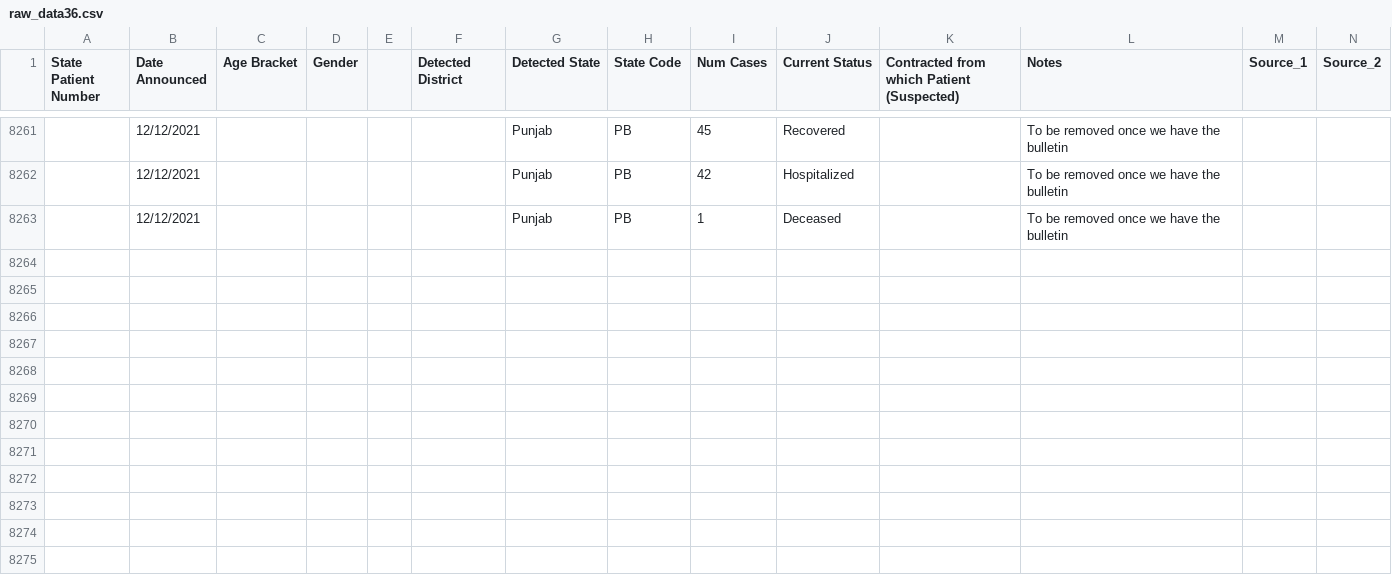
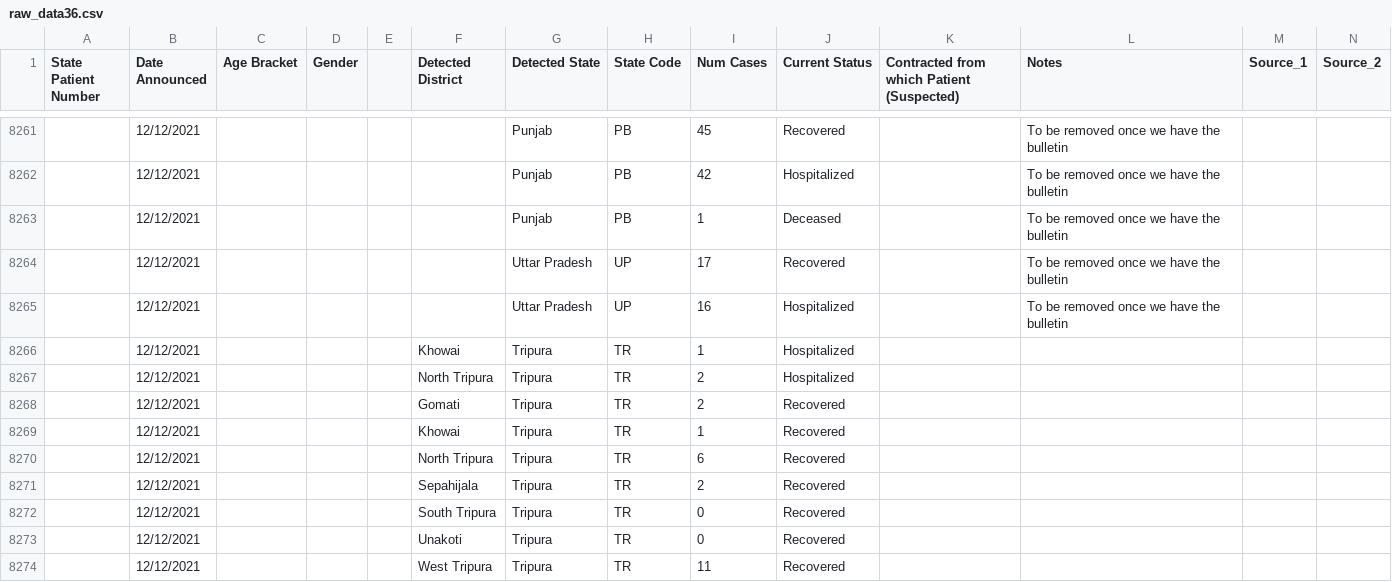
Before and after one commit to keshavashiya/covid19bharat_data, a CSV file: csv/latest/raw_data36.csv, drawn as a sheet; only a part is shown, gaps mark what is left out; rows hold the shown columns only; the diff names each change by its address in the sheet, - before the commit and + after, or states it on an @@ line.

Commit message:
data updated on - Mon Dec 13 13:42:16 IST 2021

```diff
--- a/csv/latest/raw_data36.csv
+++ b/csv/latest/raw_data36.csv
+row 8264:  | 12/12/2021 |  |  |  |  | Uttar Pradesh | UP | 17 | Recovered |  | To be removed once we have the bulletin
+row 8265:  | 12/12/2021 |  |  |  |  | Uttar Pradesh | UP | 16 | Hospitalized |  | To be removed once we have the bulletin
+row 8266:  | 12/12/2021 |  |  |  | Khowai | Tripura | TR | 1 | Hospitalized
+row 8267:  | 12/12/2021 |  |  |  | North Tripura | Tripura | TR | 2 | Hospitalized
+row 8268:  | 12/12/2021 |  |  |  | Gomati | Tripura | TR | 2 | Recovered
+row 8269:  | 12/12/2021 |  |  |  | Khowai | Tripura | TR | 1 | Recovered
+row 8270:  | 12/12/2021 |  |  |  | North Tripura | Tripura | TR | 6 | Recovered
+row 8271:  | 12/12/2021 |  |  |  | Sepahijala | Tripura | TR | 2 | Recovered
+row 8272:  | 12/12/2021 |  |  |  | South Tripura | Tripura | TR | 0 | Recovered
+row 8273:  | 12/12/2021 |  |  |  | Unakoti | Tripura | TR | 0 | Recovered
+row 8274:  | 12/12/2021 |  |  |  | West Tripura | Tripura | TR | 11 | Recovered
```
Also changed, not shown: csv/latest/district_wise.csv, csv/latest/state_wise.csv, 17 other files.
